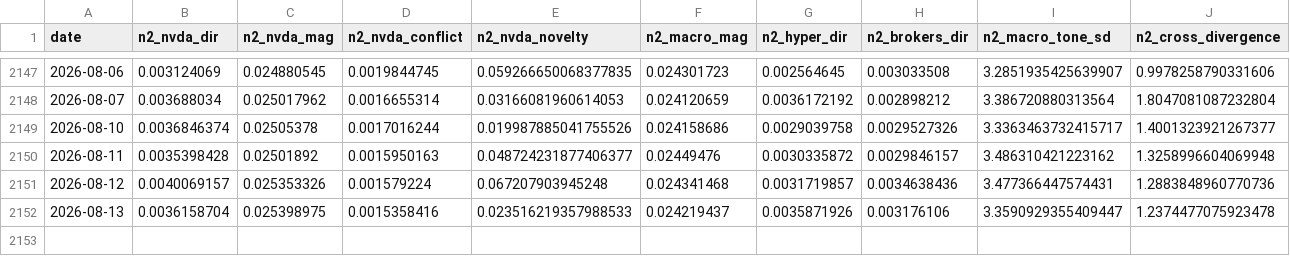
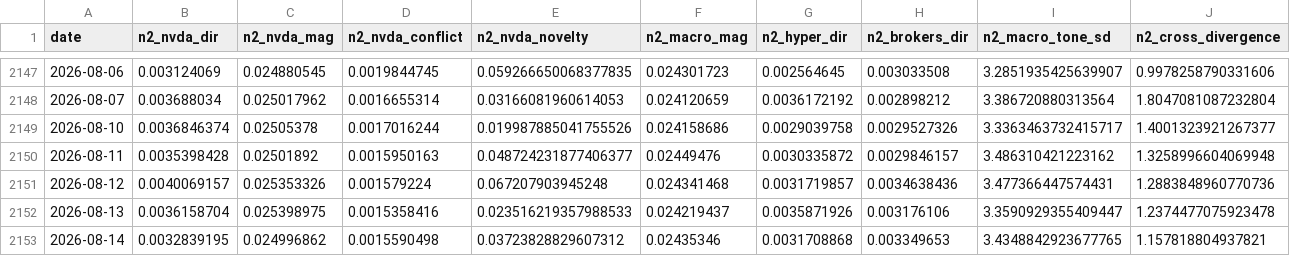
Before and after one commit to kevinrambhia11/nvda-news-quant, a CSV file: artifacts/cache/news2_features.csv, drawn as a sheet; only a part is shown, gaps mark what is left out; rows hold the shown columns only; the diff names each change by its address in the sheet, - before the commit and + after, or states it on an @@ line.

Commit message:
Daily signal artifacts (scheduled run)

```diff
--- a/artifacts/cache/news2_features.csv
+++ b/artifacts/cache/news2_features.csv
+row 2153: 2026-08-14 | 0.0032839195 | 0.024996862 | 0.0015590498 | 0.03723828829607312 | 0.02435346 | 0.0031708868 | 0.003349653 | 3.4348842923677765 | 1.157818804937821
```
Also changed, not shown: 5 other files.
